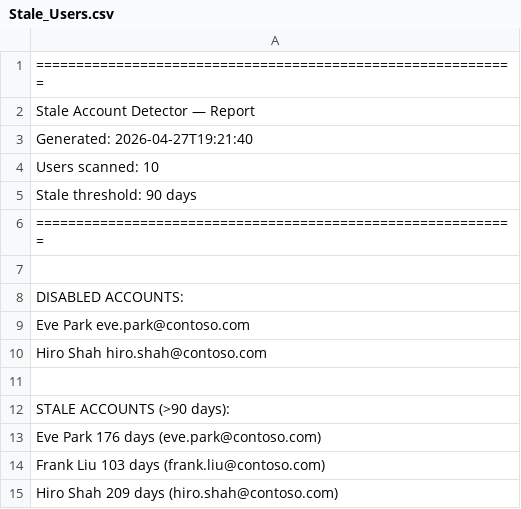
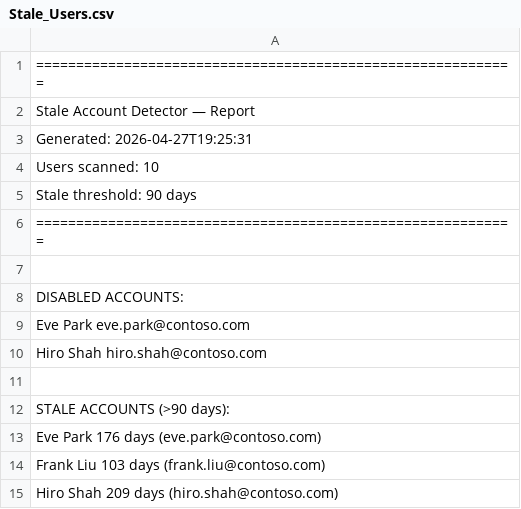
Before and after one commit to JoshuaHertzler/learn-python-iam, a CSV file: Stale_Users.csv, drawn as a sheet.

```diff
--- a/Stale_Users.csv
+++ b/Stale_Users.csv
@@ -2,3 +2,3 @@
 Stale Account Detector — Report
-Generated: 2026-04-27T19:21:40
+Generated: 2026-04-27T19:25:31
 Users scanned: 10
```
Also changed, not shown: 1 other file.
